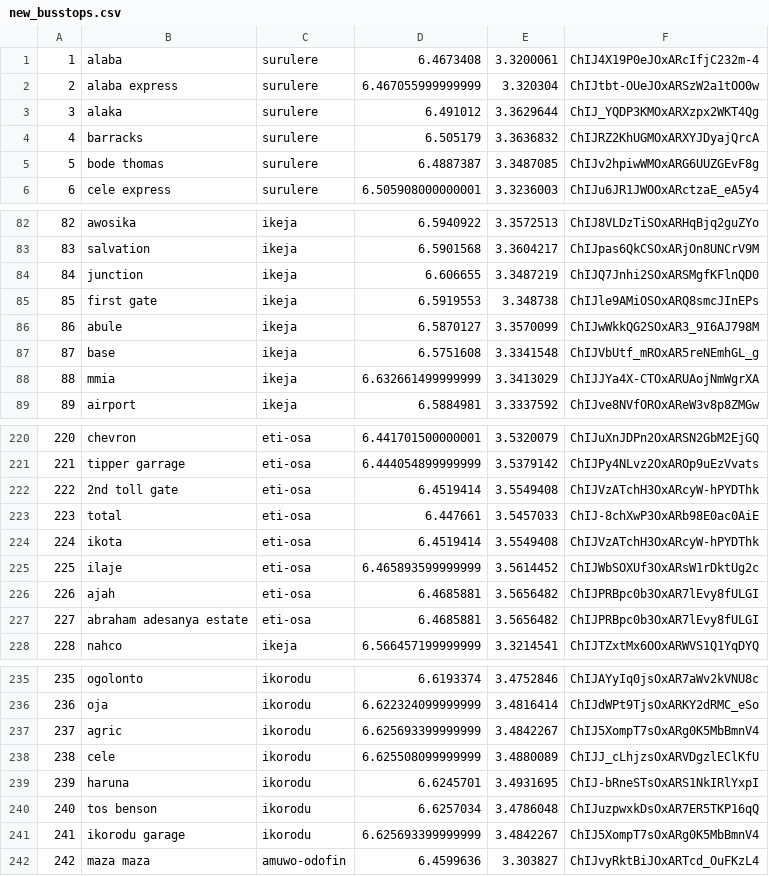
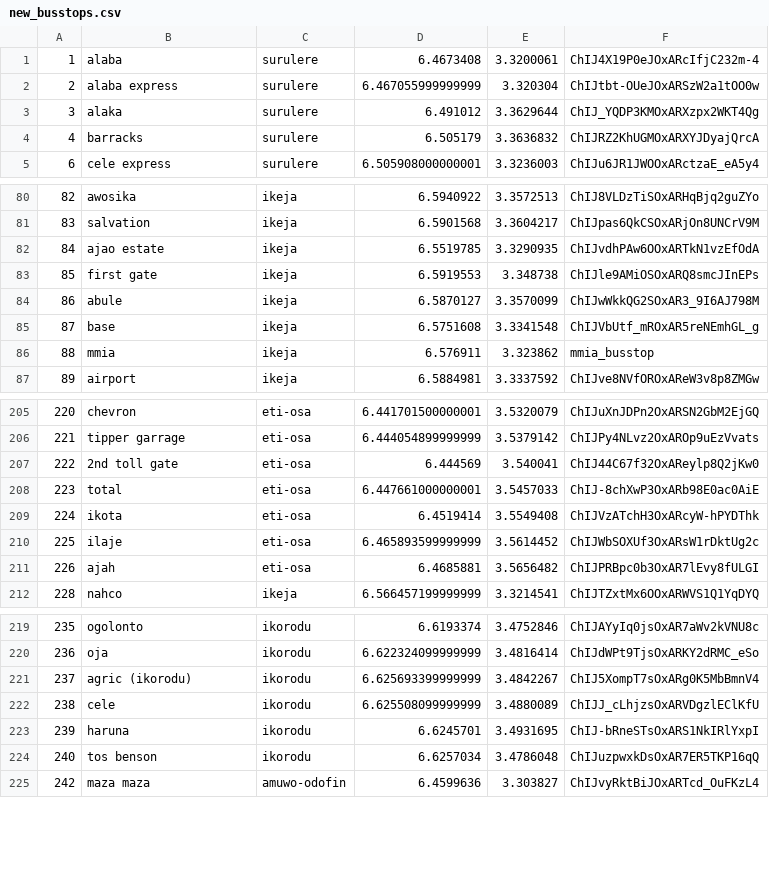
Before and after one commit to andela-cdike/lagos-bus-route, a CSV file: lagos_bus_route/busstops/scripts/new_busstops.csv, drawn as a sheet; only a part is shown, gaps mark what is left out; the diff covers the shown part only.

Commit message:
Update missing busstops

```diff
--- a/lagos_bus_route/busstops/scripts/new_busstops.csv
+++ b/lagos_bus_route/busstops/scripts/new_busstops.csv
@@ -4,3 +4,2 @@
 4,barracks,surulere,6.505179,3.3636832,ChIJRZ2KhUGMOxARXYJDyajQrcA
-5,bode thomas,surulere,6.4887387,3.3487085,ChIJv2hpiwWMOxARG6UUZGEvF8g
 6,cele express,surulere,6.505908000000001,3.3236003,ChIJu6JR1JWOOxARctzaE_eA5y4
@@ -83,3 +81,3 @@
 83,salvation,ikeja,6.5901568,3.3604217,ChIJpas6QkCSOxARjOn8UNCrV9M
-84,junction,ikeja,6.606655,3.3487219,ChIJQ7Jnhi2SOxARSMgfKFlnQD0
+84,ajao estate,ikeja,6.5519785,3.3290935,ChIJvdhPAw6OOxARTkN1vzEfOdA
 85,first gate,ikeja,6.5919553,3.348738,ChIJle9AMiOSOxARQ8smcJInEPs
@@ -87,3 +85,3 @@
 87,base,ikeja,6.5751608,3.3341548,ChIJVbUtf_mROxAR5reNEmhGL_g
-88,mmia,ikeja,6.632661499999999,3.3413029,ChIJJYa4X-CTOxARUAojNmWgrXA
+88,mmia,ikeja,6.576911,3.323862,mmia_busstop
 89,airport,ikeja,6.5884981,3.3337592,ChIJve8NVfOROxAReW3v8p8ZMGw
@@ -221,4 +206,4 @@
 221,tipper garrage,eti-osa,6.444054899999999,3.5379142,ChIJPy4NLvz2OxAROp9uEzVvats
-222,2nd toll gate,eti-osa,6.4519414,3.5549408,ChIJVzATchH3OxARcyW-hPYDThk
-223,total,eti-osa,6.447661,3.5457033,ChIJ-8chXwP3OxARb98E0ac0AiE
+222,2nd toll gate,eti-osa,6.444569,3.540041,ChIJ44C67f32OxAReylp8Q2jKw0
+223,total,eti-osa,6.447661000000001,3.5457033,ChIJ-8chXwP3OxARb98E0ac0AiE
 224,ikota,eti-osa,6.4519414,3.5549408,ChIJVzATchH3OxARcyW-hPYDThk
@@ -226,3 +211,2 @@
 226,ajah,eti-osa,6.4685881,3.5656482,ChIJPRBpc0b3OxAR7lEvy8fULGI
-227,abraham adesanya estate,eti-osa,6.4685881,3.5656482,ChIJPRBpc0b3OxAR7lEvy8fULGI
 228,nahco,ikeja,6.566457199999999,3.3214541,ChIJTZxtMx6OOxARWVS1Q1YqDYQ
@@ -236,3 +220,3 @@
 236,oja,ikorodu,6.622324099999999,3.4816414,ChIJdWPt9TjsOxARKY2dRMC_eSo
-237,agric,ikorodu,6.625693399999999,3.4842267,ChIJ5XompT7sOxARg0K5MbBmnV4
+237,agric (ikorodu),ikorodu,6.625693399999999,3.4842267,ChIJ5XompT7sOxARg0K5MbBmnV4
 238,cele,ikorodu,6.625508099999999,3.4880089,ChIJJ_cLhjzsOxARVDgzlEClKfU
@@ -240,3 +224,2 @@
 240,tos benson,ikorodu,6.6257034,3.4786048,ChIJuzpwxkDsOxAR7ER5TKP16qQ
-241,ikorodu garage,ikorodu,6.625693399999999,3.4842267,ChIJ5XompT7sOxARg0K5MbBmnV4
 242,maza maza,amuwo-odofin,6.4599636,3.303827,ChIJvyRktBiJOxARTcd_OuFKzL4
```
Also changed, not shown: 4 added rows, 14 removed rows and 29 edited cells elsewhere in this file, 15 other files.
